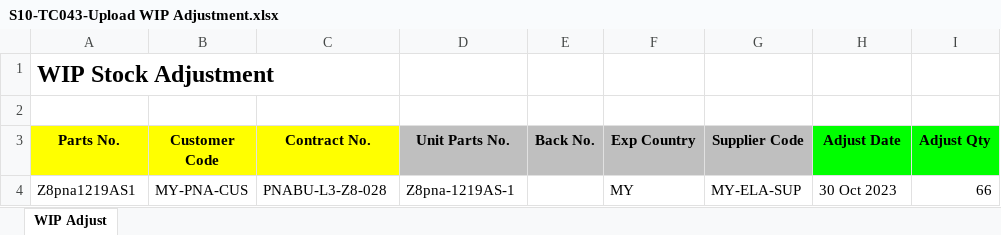
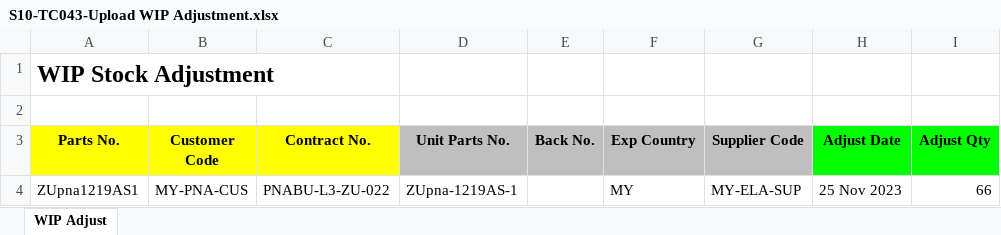
Before and after one commit to SyazwanTestBits/TTAP, an Excel workbook: Excel Files/Scenario 10/S10-TC043-Upload WIP Adjustment.xlsx, sheet WIP Adjust, drawn as a sheet; values as stored, in another font and other column widths than the file's, no borders; the diff names each change by its address in the sheet, - before the commit and + after, or states it on an @@ line.

```diff
--- a/Excel Files/Scenario 10/S10-TC043-Upload WIP Adjustment.xlsx (sheet WIP Adjust)
+++ b/Excel Files/Scenario 10/S10-TC043-Upload WIP Adjustment.xlsx (sheet WIP Adjust)
-A4 (Parts No.): Z8pna1219AS1
+A4 (Parts No.): ZUpna1219AS1
-C4 (Contract No.): PNABU-L3-Z8-028
+C4 (Contract No.): PNABU-L3-ZU-022
-D4 (Unit Parts No.): Z8pna-1219AS-1
+D4 (Unit Parts No.): ZUpna-1219AS-1
-H4 (Adjust Date): 30 Oct 2023
+H4 (Adjust Date): 25 Nov 2023
```
Also changed, not shown: Excel Files/Scenario 10/S10_TestCases_Data.xlsx, Excel Files/Scenario 13/S13_TestCases_Data.xlsx, 51 other files.
